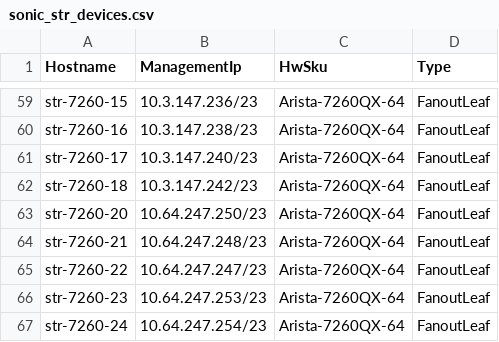
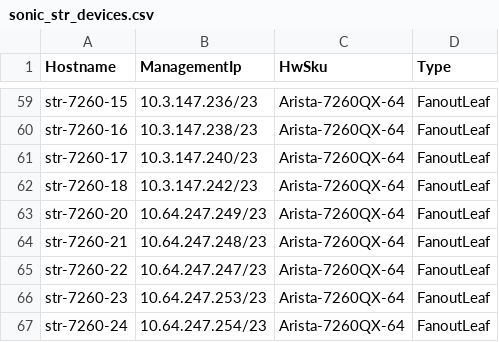
Before and after one commit to neethajohn/sonic-mgmt, a CSV file: ansible/files/sonic_str_devices.csv, drawn as a sheet; only a part is shown, gaps mark what is left out.

```diff
--- a/ansible/files/sonic_str_devices.csv
+++ b/ansible/files/sonic_str_devices.csv
@@ -62,3 +62,3 @@ str-7260-17,10.3.147.240/23,Arista-7260QX-64,FanoutLeaf
 str-7260-18,10.3.147.242/23,Arista-7260QX-64,FanoutLeaf
-str-7260-20,10.64.247.250/23,Arista-7260QX-64,FanoutLeaf
+str-7260-20,10.64.247.249/23,Arista-7260QX-64,FanoutLeaf
 str-7260-21,10.64.247.248/23,Arista-7260QX-64,FanoutLeaf
```
Also changed, not shown: 1 other file.
